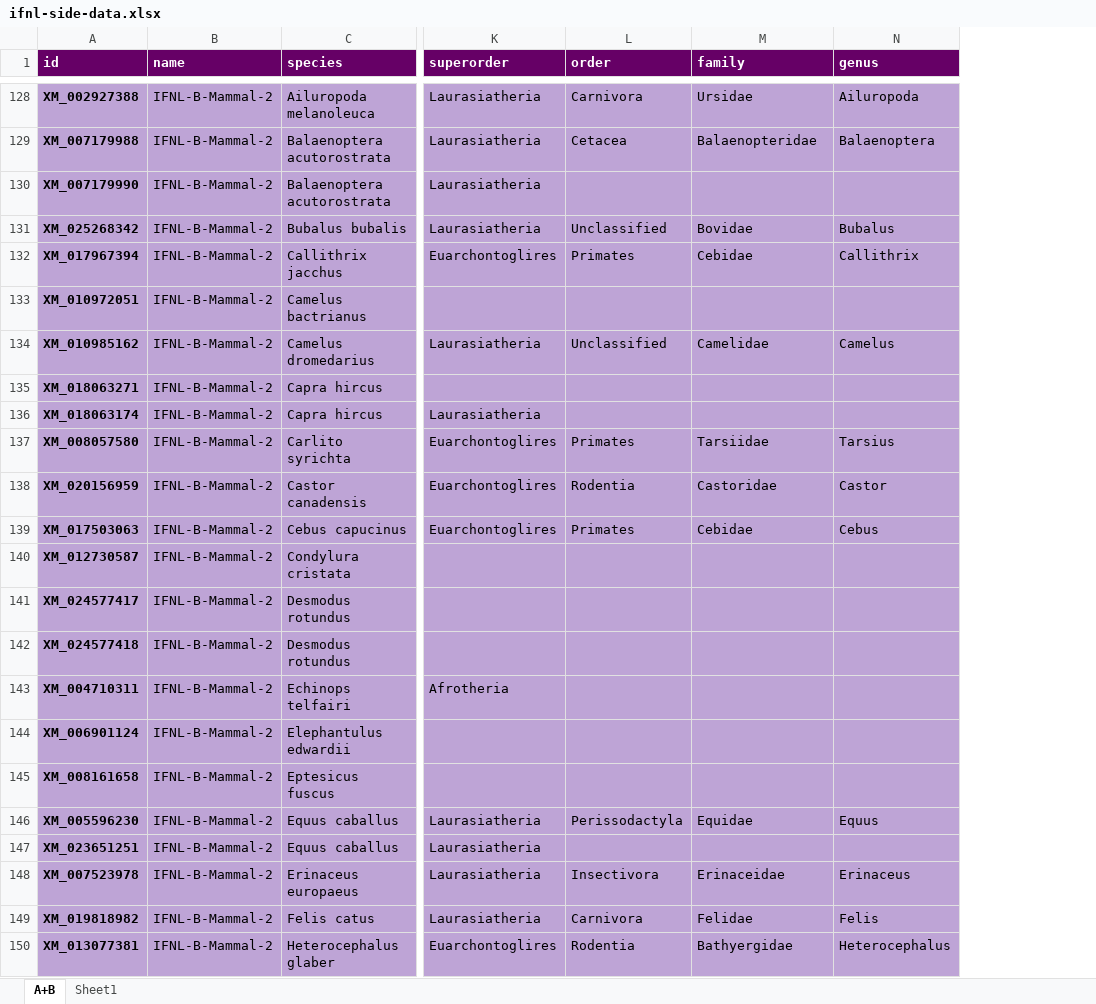
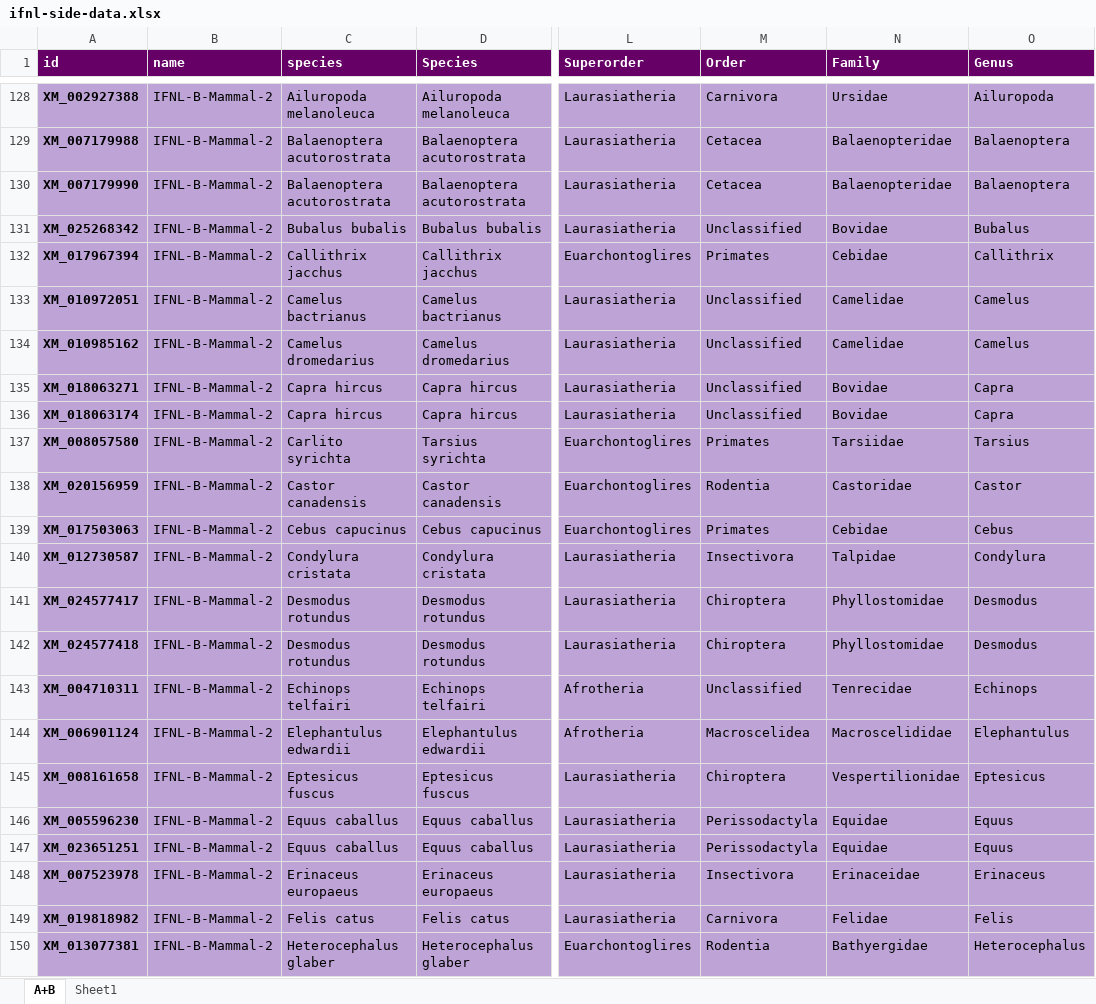
Before and after one commit to giffordlabcvr/IFNL-Evolution, an Excel workbook: tabular/ifnl-side-data.xlsx, sheet A+B, drawn as a sheet; only a part is shown, gaps mark what is left out; values as stored, in another font and other column widths than the file's, no borders; addresses are those after the commit; the diff covers the shown part only; the diff names each change by its address in the sheet, - before the commit and + after, or states it on an @@ line.

```diff
--- a/tabular/ifnl-side-data.xlsx (sheet A+B)
+++ b/tabular/ifnl-side-data.xlsx (sheet A+B)
+column D (Species), rows 128-150: Ailuropoda melanoleuca | Balaenoptera acutorostrata | Balaenoptera acutorostrata | Bubalus bubalis | Callithrix jacchus | Camelus bactrianus | Camelus dromedarius | Capra hircus | Capra hircus | Tarsius syrichta | Castor canadensis | Cebus capucinus | Condylura cristata | Desmodus rotundus | Desmodus rotundus | Echinops telfairi | Elephantulus edwardii | Eptesicus fuscus | Equus caballus | Equus caballus | Erinaceus europaeus | Felis catus | Heterocephalus glaber
-L1: superorder
+L1: Superorder
-M1: order
+M1: Order
-N1: family
+N1: Family
-O1: genus
+O1: Genus
-M130 (Order): (empty)
+M130 (Order): Cetacea
-N130 (Family): (empty)
+N130 (Family): Balaenopteridae
-O130 (Genus): (empty)
+O130 (Genus): Balaenoptera
-L133 (Superorder): (empty)
+L133 (Superorder): Laurasiatheria
-M133 (Order): (empty)
+M133 (Order): Unclassified
-N133 (Family): (empty)
+N133 (Family): Camelidae
-O133 (Genus): (empty)
+O133 (Genus): Camelus
-L135 (Superorder): (empty)
+L135 (Superorder): Laurasiatheria
-M135:M136 (Order): (empty)
+M135:M136 (Order): Unclassified
-N135:N136 (Family): (empty)
+N135:N136 (Family): Bovidae
-O135:O136 (Genus): (empty)
+O135:O136 (Genus): Capra
-L140:L142 (Superorder): (empty)
+L140:L142 (Superorder): Laurasiatheria
-M140 (Order): (empty)
+M140 (Order): Insectivora
-N140 (Family): (empty)
+N140 (Family): Talpidae
-O140 (Genus): (empty)
+O140 (Genus): Condylura
-M141:M142 (Order): (empty)
+M141:M142 (Order): Chiroptera
-N141:N142 (Family): (empty)
+N141:N142 (Family): Phyllostomidae
-O141:O142 (Genus): (empty)
+O141:O142 (Genus): Desmodus
-M143 (Order): (empty)
+M143 (Order): Unclassified
-N143 (Family): (empty)
+N143 (Family): Tenrecidae
-O143 (Genus): (empty)
+O143 (Genus): Echinops
-L144 (Superorder): (empty)
+L144 (Superorder): Afrotheria
-M144 (Order): (empty)
+M144 (Order): Macroscelidea
-N144 (Family): (empty)
+N144 (Family): Macroscelididae
-O144 (Genus): (empty)
+O144 (Genus): Elephantulus
-L145 (Superorder): (empty)
+L145 (Superorder): Laurasiatheria
-M145 (Order): (empty)
+M145 (Order): Chiroptera
-N145 (Family): (empty)
+N145 (Family): Vespertilionidae
-O145 (Genus): (empty)
+O145 (Genus): Eptesicus
-M147 (Order): (empty)
+M147 (Order): Perissodactyla
-N147 (Family): (empty)
+N147 (Family): Equidae
-O147 (Genus): (empty)
+O147 (Genus): Equus
```
Also changed, not shown: 294 edited cells elsewhere in this sheet, 1 other file.
